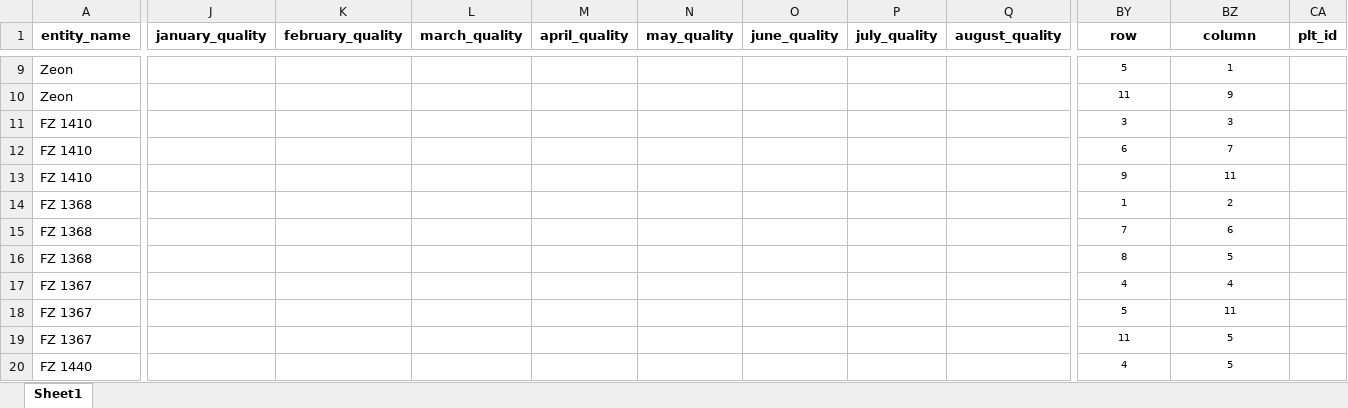
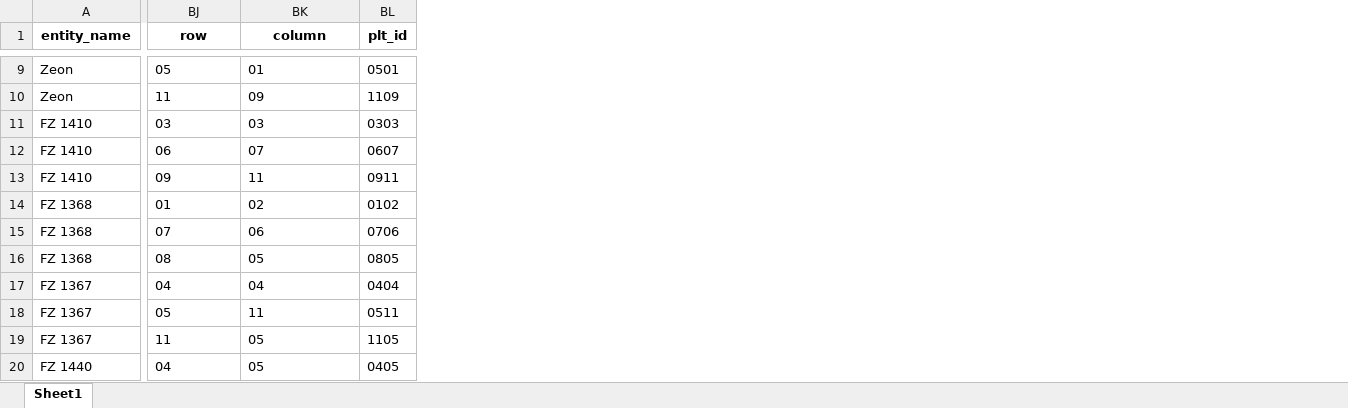
Before and after one commit to QhenryQ/nteprsm, an Excel workbook: data_parsing/parsed_data/2019parsed_data.xlsx, sheet Sheet1, drawn as a sheet; only a part is shown, gaps mark what is left out; values as stored, in another font and other column widths than the file's, no borders; removed rows and columns are numbered as before the commit, all else as after; the diff covers the shown part only; the diff names each change by its address in the sheet, - before the commit and + after, or states it on an @@ line.

```diff
--- a/data_parsing/parsed_data/2019parsed_data.xlsx (sheet Sheet1)
+++ b/data_parsing/parsed_data/2019parsed_data.xlsx (sheet Sheet1)
-column J (january_quality), empty
-column K (february_quality), empty
-column L (march_quality), empty
-column M (april_quality), empty
-column N (may_quality), empty
-column O (june_quality), empty
-column P (july_quality), empty
-column Q (august_quality), empty
@@ BJ9:BK20 text size: larger, alignment: center → left @@
-BJ9 (row): 5
+BJ9 (row): 05
-BK9 (column): 1
+BK9 (column): 01
-BL9 (plt_id): (empty)
+BL9 (plt_id): 0501
-BK10 (column): 9
+BK10 (column): 09
-BL10 (plt_id): (empty)
+BL10 (plt_id): 1109
-BJ11 (row): 3
+BJ11 (row): 03
-BK11 (column): 3
+BK11 (column): 03
-BL11 (plt_id): (empty)
+BL11 (plt_id): 0303
-BJ12 (row): 6
+BJ12 (row): 06
-BK12 (column): 7
+BK12 (column): 07
-BL12 (plt_id): (empty)
+BL12 (plt_id): 0607
-BJ13 (row): 9
+BJ13 (row): 09
-BL13 (plt_id): (empty)
+BL13 (plt_id): 0911
-BJ14 (row): 1
+BJ14 (row): 01
-BK14 (column): 2
+BK14 (column): 02
-BL14 (plt_id): (empty)
+BL14 (plt_id): 0102
-BJ15 (row): 7
+BJ15 (row): 07
-BK15 (column): 6
+BK15 (column): 06
-BL15 (plt_id): (empty)
+BL15 (plt_id): 0706
-BJ16 (row): 8
+BJ16 (row): 08
-BK16 (column): 5
+BK16 (column): 05
-BL16 (plt_id): (empty)
+BL16 (plt_id): 0805
-BJ17 (row): 4
+BJ17 (row): 04
-BK17 (column): 4
+BK17 (column): 04
-BL17 (plt_id): (empty)
+BL17 (plt_id): 0404
-BJ18 (row): 5
+BJ18 (row): 05
-BL18 (plt_id): (empty)
+BL18 (plt_id): 0511
-BK19:BK20 (column): 5
+BK19:BK20 (column): 05
-BL19 (plt_id): (empty)
+BL19 (plt_id): 1105
-BJ20 (row): 4
+BJ20 (row): 04
-BL20 (plt_id): (empty)
+BL20 (plt_id): 0405
```
Also changed, not shown: 7 removed columns, 281 edited cells and cell formats elsewhere in this sheet, data_parsing/parsed_data/2020parsed_data.xlsx, data_parsing/parsed_data/2021parsed_data.xlsx, 19 other files.
